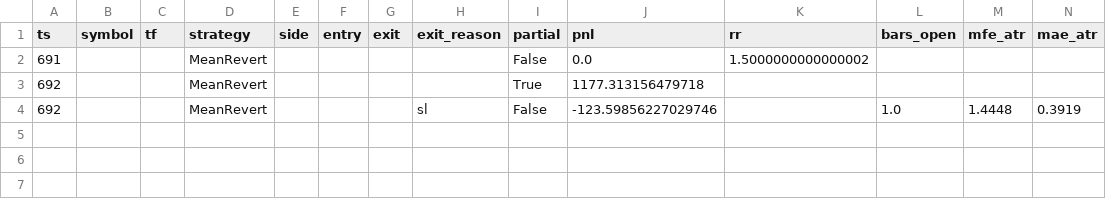
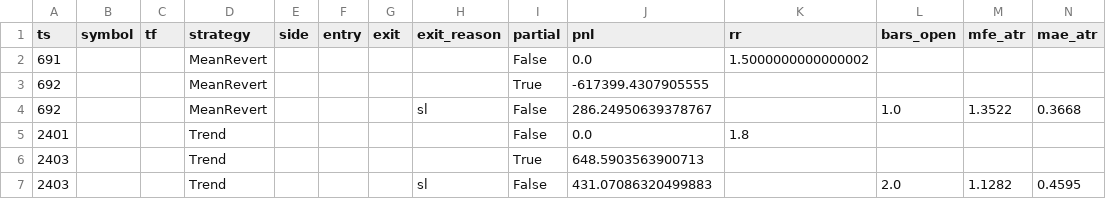
Before and after one commit to jesuco1203/Trading_Bot, a CSV file: trades_BTC-USDT-SWAP_30m_Window_1_(500-2500).csv, drawn as a sheet.

```diff
--- a/trades_BTC-USDT-SWAP_30m_Window_1_(500-2500).csv
+++ b/trades_BTC-USDT-SWAP_30m_Window_1_(500-2500).csv
@@ -2,3 +2,6 @@ ts,symbol,tf,strategy,side,entry,exit,exit_reason,partial,pnl,rr,bars_open,mfe_a
 691,,,MeanRevert,,,,,False,0.0,1.5000000000000002,,,
-692,,,MeanRevert,,,,,True,1177.313156479718,,,,
-692,,,MeanRevert,,,,sl,False,-123.59856227029746,,1.0,1.4448,0.3919
+692,,,MeanRevert,,,,,True,-617399.4307905555,,,,
+692,,,MeanRevert,,,,sl,False,286.24950639378767,,1.0,1.3522,0.3668
+2401,,,Trend,,,,,False,0.0,1.8,,,
+2403,,,Trend,,,,,True,648.5903563900713,,,,
+2403,,,Trend,,,,sl,False,431.07086320499883,,2.0,1.1282,0.4595
```
Also changed, not shown: trades_BTC-USDT-SWAP_30m_Window_1_(0-2000).csv, 20 other files.
